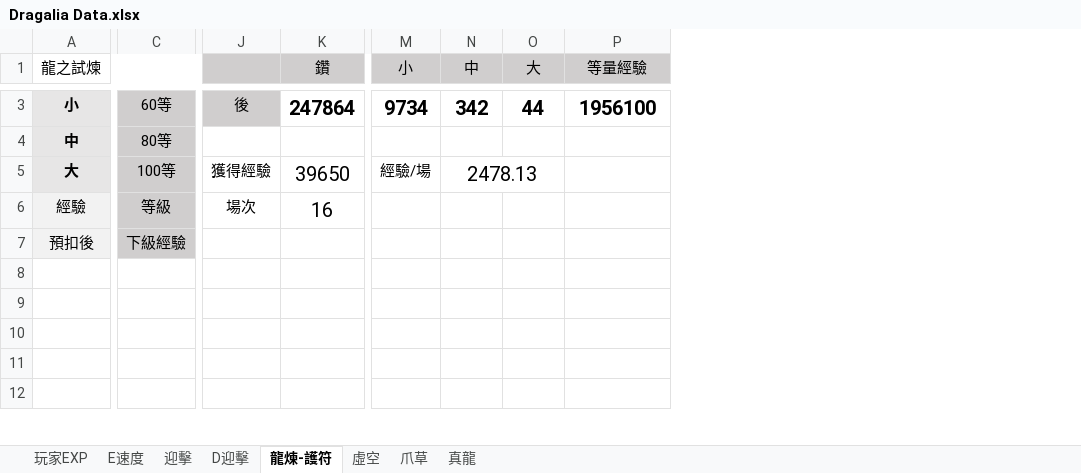
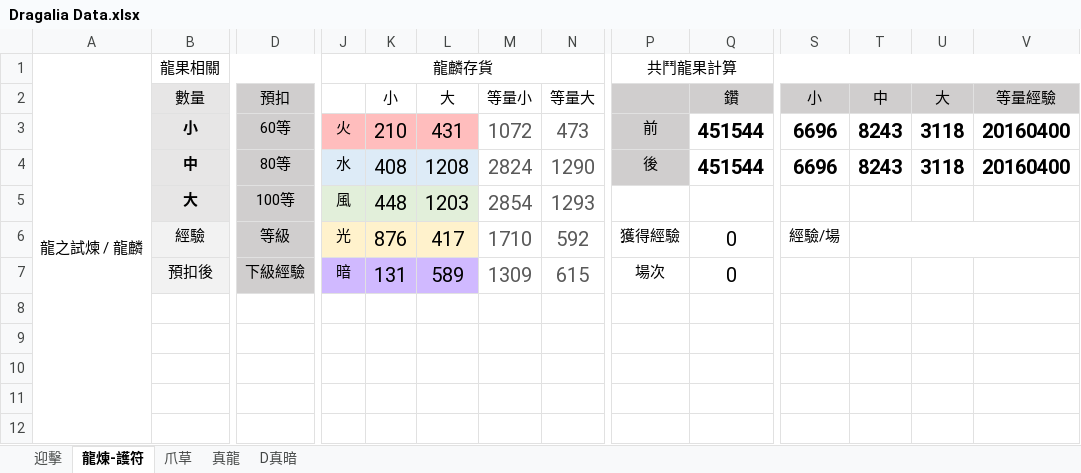
Before and after one commit to RaenonX-DL/dragalia-data-track, an Excel workbook: Dragalia Data.xlsx, sheet 龍煉-護符, drawn as a sheet; only a part is shown, gaps mark what is left out; values as stored, in another font and other column widths than the file's, no borders; conditional formats not drawn; removed rows and columns are numbered as before the commit, all else as after; rows hold the shown columns only; the diff covers the shown part only; the diff names each change by its address in the sheet, - before the commit and + after, or states it on an @@ line.

```diff
--- a/Dragalia Data.xlsx (sheet 龍煉-護符)
+++ b/Dragalia Data.xlsx (sheet 龍煉-護符)
@@ sheet tab hidden: 玩家EXP @@
@@ sheet tab hidden: E速度 @@
@@ sheet tab hidden: D迎擊 @@
@@ sheet tab hidden: 虛空 @@
@@ sheet tab unhidden: D真暗 @@
+column A, empty
+column J, rows 3-7: 火 | 水 | 風 | 光 | 暗
+column K (小), rows 3-7: 210 | 408 | 448 | 876 | 131
+column L (大), rows 3-7: 431 | 1208 | 1203 | 417 | 589
+column M (等量小), rows 3-7: 1072 | 2824 | 2854 | 1710 | 1309
+column N (等量大), rows 3-7: 473 | 1290 | 1293 | 592 | 615
+row 1: 龍之試煉 / 龍麟 | 龍果相關 |  | 龍麟存貨 |  |  |  |  | 共鬥龍果計算
-B2: 龍之試煉
+B2: 數量
-B2 fill: none
+B2 fill: #E7E6E6
-A1:G1 merged
+B2:C2 merged
-D2: (empty)
+D2: 預扣
-D2 fill: none
+D2 fill: #D0CECE
+D2:E2 merged
-P3: 後
+P3: 前
-Q3 (鑽): 247864
+Q3 (鑽): 451544
-S3 (小): 9734
+S3 (小): 6696
-T3 (中): 342
+T3 (中): 8243
-U3 (大): 44
+U3 (大): 3118
-V3 (等量經驗): 1956100
+V3 (等量經驗): 20160400
-P4: (empty)
+P4: 後
-P4 fill: none
+P4 fill: #D0CECE
-Q4 (鑽): (empty)
+Q4 (鑽): 451544
-S4 (小): (empty)
+S4 (小): 6696
-T4 (中): (empty)
+T4 (中): 8243
-U4 (大): (empty)
+U4 (大): 3118
-V4 (等量經驗): (empty)
+V4 (等量經驗): 20160400
-P5: 獲得經驗
+P5: (empty)
-Q5 (鑽): 39650
+Q5 (鑽): (empty)
-S5 (小): 經驗/場
+S5 (小): (empty)
-T5 (中): 2478.13
+T5 (中): (empty)
-N5:O5 merged
-P6: 場次
+P6: 獲得經驗
-Q6 (鑽): 16
+Q6 (鑽): 0
-S6 (小): (empty)
+S6 (小): 經驗/場
+T6:V6 merged
-P7: (empty)
+P7: 場次
-Q7 (鑽): (empty)
+Q7 (鑽): 0
```
Also changed, not shown: 1 removed row, 14 edited cells, cell formats and merged cells elsewhere in this sheet, sheet 迎擊, sheet 真龍, sheet 爪草, formulas that keep their value, hidden cells.
